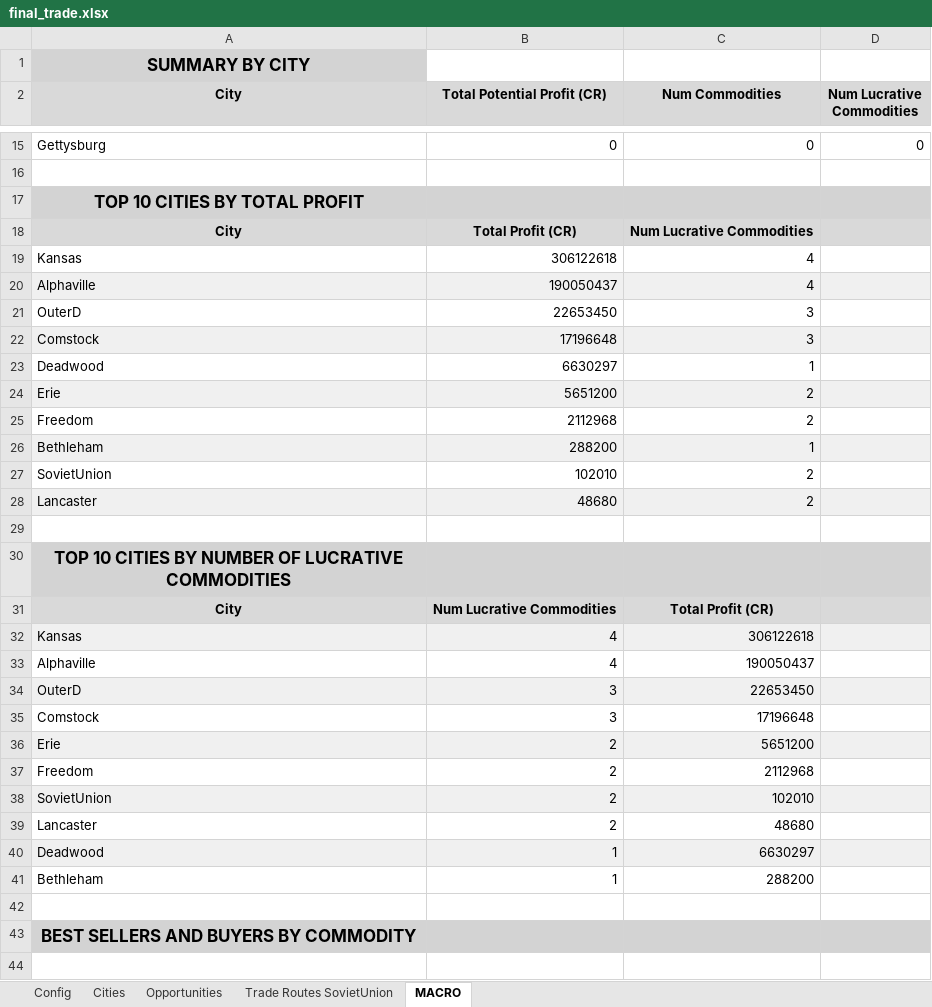
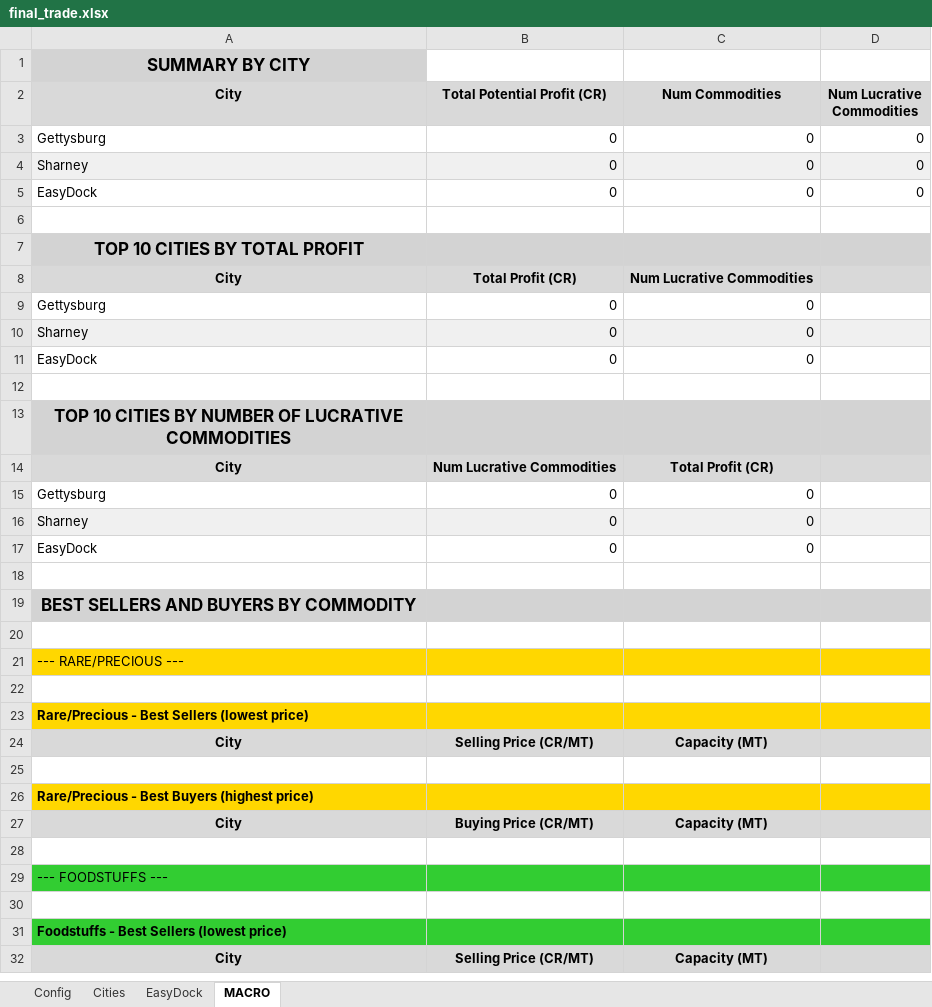
Before and after one commit to lordbutxot/RiseTVP_Marketer, an Excel workbook: final_trade.xlsx, sheet MACRO, drawn as a sheet; only a part is shown, gaps mark what is left out; the shorter side is filled out with more unchanged rows; values as stored, in another font and other column widths than the file's, no borders; removed rows and columns are numbered as before the commit, all else as after; the diff covers the shown part only; the diff names each change by its address in the sheet, - before the commit and + after, or states it on an @@ line.

```diff
--- a/final_trade.xlsx (sheet MACRO)
+++ b/final_trade.xlsx (sheet MACRO)
-sheet tab: Opportunities
+sheet tab: EasyDock
-sheet tab: Trade Routes SovietUnion
+row 4: Sharney | 0 | 0 | 0
+row 5: EasyDock | 0 | 0 | 0
-row 19: Kansas | 306122618 | 4
-row 20: Alphaville | 190050437 | 4
-row 21: OuterD | 22653450 | 3
-row 22: Comstock | 17196648 | 3
-row 23: Deadwood | 6630297 | 1
-row 24: Erie | 5651200 | 2
-row 25: Freedom | 2112968 | 2
-row 26: Bethleham | 288200 | 1
-row 27: SovietUnion | 102010 | 2
-row 28: Lancaster | 48680 | 2
+row 9: Gettysburg | 0 | 0
+row 10: Sharney | 0 | 0
+row 11: EasyDock | 0 | 0
-row 32: Kansas | 4 | 306122618
-row 33: Alphaville | 4 | 190050437
-row 34: OuterD | 3 | 22653450
-row 35: Comstock | 3 | 17196648
-row 36: Erie | 2 | 5651200
-row 37: Freedom | 2 | 2112968
-row 38: SovietUnion | 2 | 102010
-row 39: Lancaster | 2 | 48680
-row 40: Deadwood | 1 | 6630297
-row 41: Bethleham | 1 | 288200
+row 15: Gettysburg | 0 | 0
+row 16: Sharney | 0 | 0
+row 17: EasyDock | 0 | 0
```
Also changed, not shown: 6 added rows and 72 removed rows elsewhere in this sheet, sheet EasyDock, sheet Cities, sheet Config, 4 other files.
